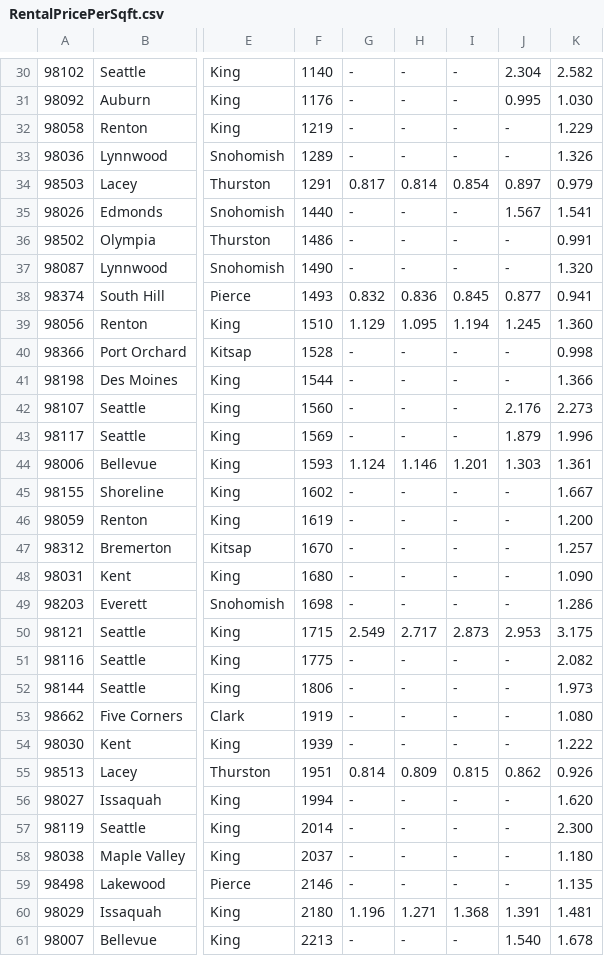
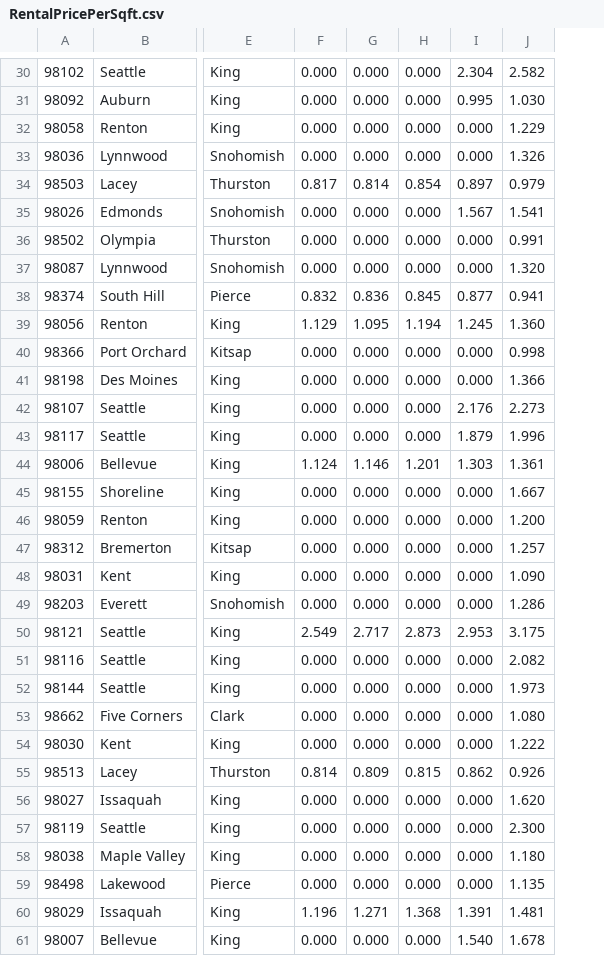
Before and after one commit to Sunshinefield/CS5200---AboutSeattle, a CSV file: RentalPricePerSqft.csv, drawn as a sheet; only a part is shown, gaps mark what is left out; removed rows and columns are numbered as before the commit, all else as after; the diff covers the shown part only; the diff names each change by its address in the sheet, - before the commit and + after, or states it on an @@ line.

```diff
--- a/RentalPricePerSqft.csv
+++ b/RentalPricePerSqft.csv
-column F, rows 30-61: 1140 | 1176 | 1219 | 1289 | 1291 | 1440 | 1486 | 1490 | 1493 | 1510 | 1528 | 1544 | 1560 | 1569 | 1593 | 1602 | 1619 | 1670 | 1680 | 1698 | 1715 | 1775 | 1806 | 1919 | 1939 | 1951 | 1994 | 2014 | 2037 | 2146 | 2180 | 2213
-column G, rows 30-61: - | - | - | - | 0.817 | - | - | - | 0.832 | 1.129 | - | - | - | - | 1.124 | - | - | - | - | - | 2.549 | - | - | - | - | 0.814 | - | - | - | - | 1.196 | -
-column H, rows 30-61: - | - | - | - | 0.814 | - | - | - | 0.836 | 1.095 | - | - | - | - | 1.146 | - | - | - | - | - | 2.717 | - | - | - | - | 0.809 | - | - | - | - | 1.271 | -
-column I, rows 30-61: - | - | - | - | 0.854 | - | - | - | 0.845 | 1.194 | - | - | - | - | 1.201 | - | - | - | - | - | 2.873 | - | - | - | - | 0.815 | - | - | - | - | 1.368 | -
+column F, rows 30-61: 0.000 | 0.000 | 0.000 | 0.000 | 0.817 | 0.000 | 0.000 | 0.000 | 0.832 | 1.129 | 0.000 | 0.000 | 0.000 | 0.000 | 1.124 | 0.000 | 0.000 | 0.000 | 0.000 | 0.000 | 2.549 | 0.000 | 0.000 | 0.000 | 0.000 | 0.814 | 0.000 | 0.000 | 0.000 | 0.000 | 1.196 | 0.000
+column G, rows 30-61: 0.000 | 0.000 | 0.000 | 0.000 | 0.814 | 0.000 | 0.000 | 0.000 | 0.836 | 1.095 | 0.000 | 0.000 | 0.000 | 0.000 | 1.146 | 0.000 | 0.000 | 0.000 | 0.000 | 0.000 | 2.717 | 0.000 | 0.000 | 0.000 | 0.000 | 0.809 | 0.000 | 0.000 | 0.000 | 0.000 | 1.271 | 0.000
+column H, rows 30-61: 0.000 | 0.000 | 0.000 | 0.000 | 0.854 | 0.000 | 0.000 | 0.000 | 0.845 | 1.194 | 0.000 | 0.000 | 0.000 | 0.000 | 1.201 | 0.000 | 0.000 | 0.000 | 0.000 | 0.000 | 2.873 | 0.000 | 0.000 | 0.000 | 0.000 | 0.815 | 0.000 | 0.000 | 0.000 | 0.000 | 1.368 | 0.000
-I32:I33: -
+I32:I33: 0.000
-I36:I37: -
+I36:I37: 0.000
-I40:I41: -
+I40:I41: 0.000
-I45:I49: -
+I45:I49: 0.000
-I51:I54: -
+I51:I54: 0.000
-I56:I59: -
+I56:I59: 0.000
```
Also changed, not shown: 32 edited cells elsewhere in this file, RentalForecast.csv, 8 other files.
